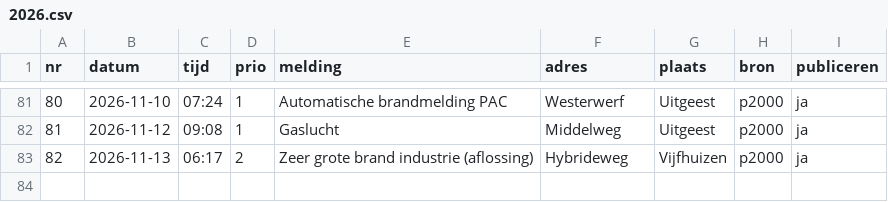
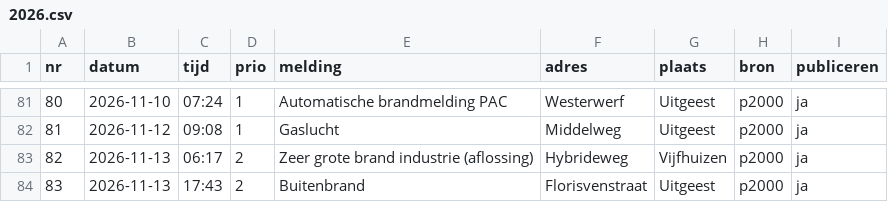
Before and after one commit to SvenKortekaas/brandweeruitgeest.nl, a CSV file: data/uitrukken/2026.csv, drawn as a sheet; only a part is shown, gaps mark what is left out.

```diff
--- a/data/uitrukken/2026.csv
+++ b/data/uitrukken/2026.csv
@@ -83 +83,2 @@ nr,datum,tijd,prio,melding,adres,plaats,bron,publiceren
 82,2026-11-13,06:17,2,Zeer grote brand industrie (aflossing),Hybrideweg,Vijfhuizen,p2000,ja
+83,2026-11-13,17:43,2,Buitenbrand,Florisvenstraat,Uitgeest,p2000,ja
```
